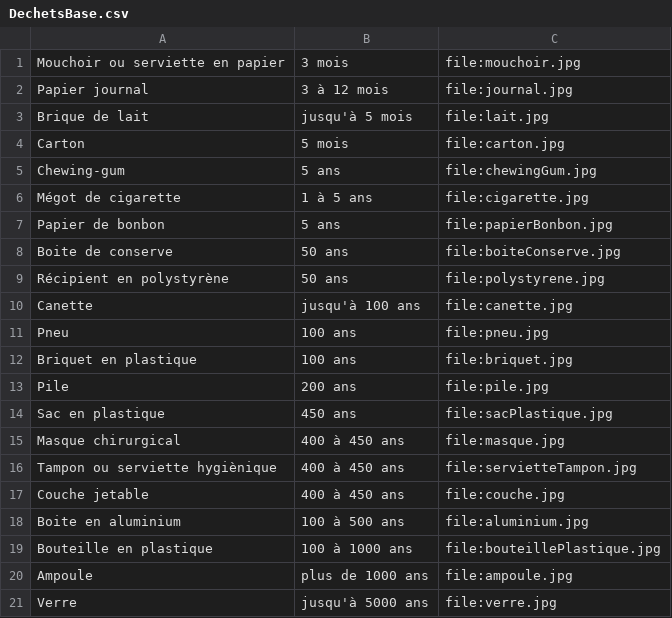
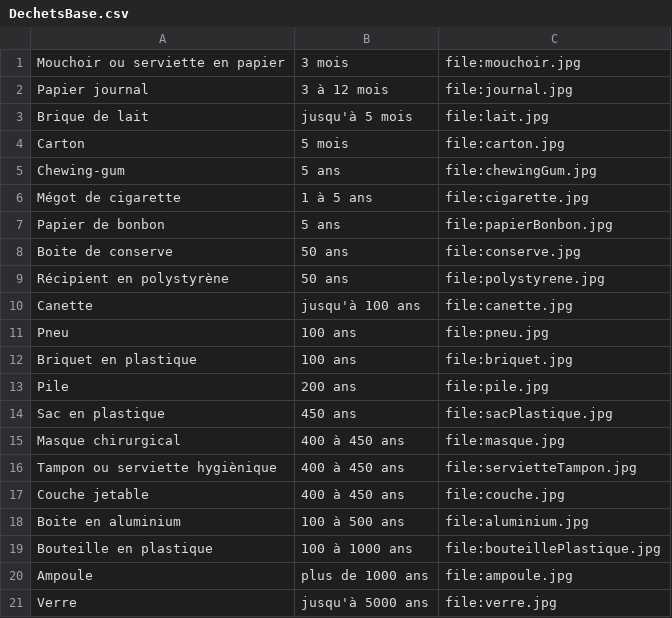
Before and after one commit to MarCel2130663/GenerateurEcoanxiete, a CSV file: DechetsBase.csv, drawn as a sheet.

```diff
--- a/DechetsBase.csv
+++ b/DechetsBase.csv
@@ -7,3 +7,3 @@ Mégot de cigarette, 1 à 5 ans, file:cigarette.jpg
 Papier de bonbon, 5 ans, file:papierBonbon.jpg
-Boite de conserve, 50 ans, file:boiteConserve.jpg
+Boite de conserve, 50 ans, file:conserve.jpg
 Récipient en polystyrène, 50 ans, file:polystyrene.jpg
```
Also changed, not shown: 23 other files.
